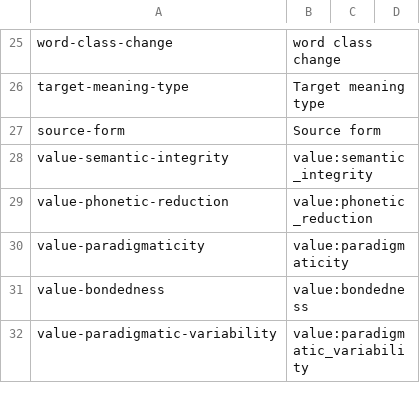
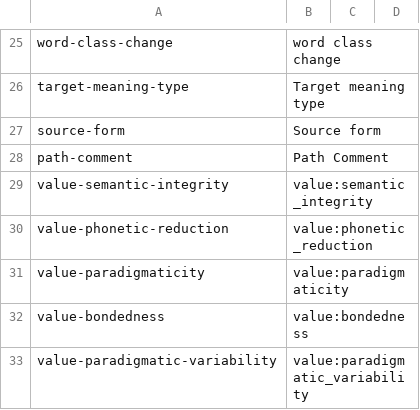
Before and after one commit to cldf-datasets/magram, a CSV file: cldf/crossgram-parameters.csv, drawn as a sheet; only a part is shown, gaps mark what is left out; the diff names each change by its address in the sheet, - before the commit and + after, or states it on an @@ line.

```diff
--- a/cldf/crossgram-parameters.csv
+++ b/cldf/crossgram-parameters.csv
+row 28: path-comment | Path Comment
```
Also changed, not shown: cldf/examples.csv, 5 other files.
